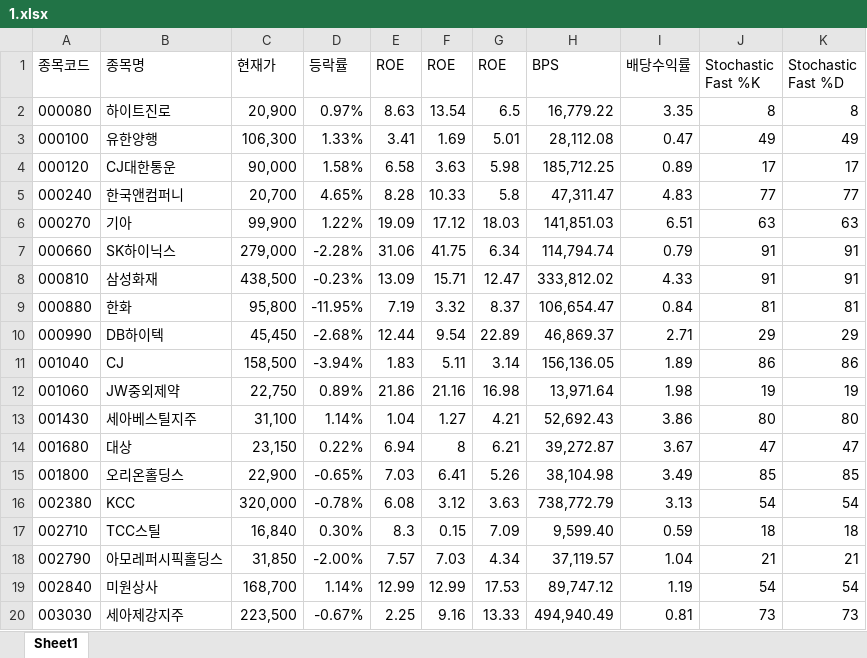
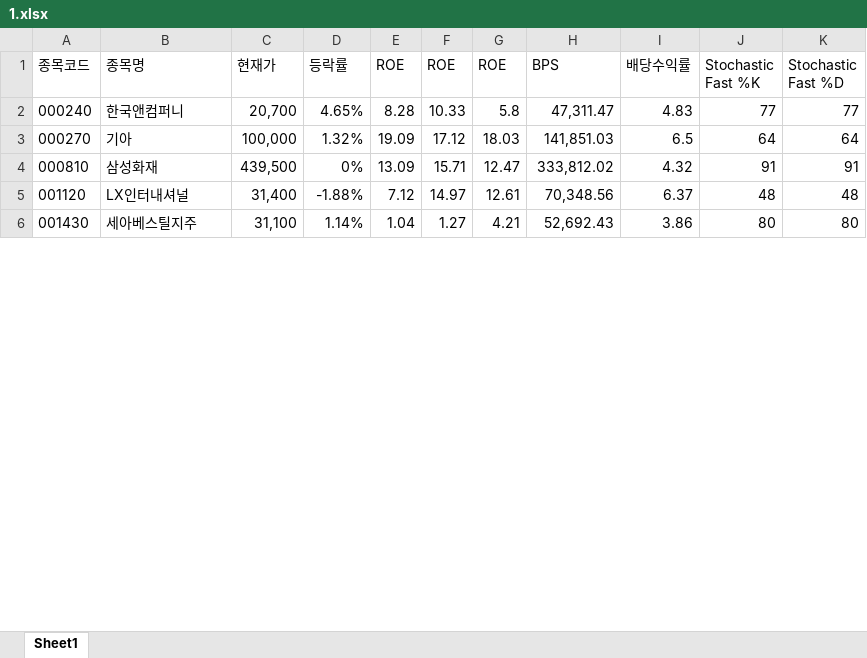
Before and after one commit to ez4happy/DividendGrowth, an Excel workbook: 1.xlsx, sheet Sheet1, drawn as a sheet; only a part is shown; values as stored, in another font and other column widths than the file's, no borders; removed rows and columns are numbered as before the commit, all else as after; the diff covers the shown part only; the diff names each change by its address in the sheet, - before the commit and + after, or states it on an @@ line.

Commit message:
Add files via upload

```diff
--- a/1.xlsx (sheet Sheet1)
+++ b/1.xlsx (sheet Sheet1)
-row 2: 000080 | 하이트진로 | 20,900 | 0.97% | 8.63 | 13.54 | 6.5 | 16,779.22 | 3.35 | 8 | 8
-row 3: 000100 | 유한양행 | 106,300 | 1.33% | 3.41 | 1.69 | 5.01 | 28,112.08 | 0.47 | 49 | 49
-row 4: 000120 | CJ대한통운 | 90,000 | 1.58% | 6.58 | 3.63 | 5.98 | 185,712.25 | 0.89 | 17 | 17
-C3 (현재가): 99,900
+C3 (현재가): 100,000
-D3 (등락률): 1.22%
+D3 (등락률): 1.32%
-I3 (배당수익률): 6.51
+I3 (배당수익률): 6.5
-J3 (Stochastic Fast %K): 63
+J3 (Stochastic Fast %K): 64
-K3 (Stochastic Fast %D): 63
+K3 (Stochastic Fast %D): 64
-row 7: 000660 | SK하이닉스 | 279,000 | -2.28% | 31.06 | 41.75 | 6.34 | 114,794.74 | 0.79 | 91 | 91
-C4 (현재가): 438,500
+C4 (현재가): 439,500
-D4 (등락률): -0.23%
+D4 (등락률): 0%
-I4 (배당수익률): 4.33
+I4 (배당수익률): 4.32
-row 9: 000880 | 한화 | 95,800 | -11.95% | 7.19 | 3.32 | 8.37 | 106,654.47 | 0.84 | 81 | 81
-row 10: 000990 | DB하이텍 | 45,450 | -2.68% | 12.44 | 9.54 | 22.89 | 46,869.37 | 2.71 | 29 | 29
-row 11: 001040 | CJ | 158,500 | -3.94% | 1.83 | 5.11 | 3.14 | 156,136.05 | 1.89 | 86 | 86
-row 12: 001060 | JW중외제약 | 22,750 | 0.89% | 21.86 | 21.16 | 16.98 | 13,971.64 | 1.98 | 19 | 19
+row 5: 001120 | LX인터내셔널 | 31,400 | -1.88% | 7.12 | 14.97 | 12.61 | 70,348.56 | 6.37 | 48 | 48
-row 14: 001680 | 대상 | 23,150 | 0.22% | 6.94 | 8 | 6.21 | 39,272.87 | 3.67 | 47 | 47
-row 15: 001800 | 오리온홀딩스 | 22,900 | -0.65% | 7.03 | 6.41 | 5.26 | 38,104.98 | 3.49 | 85 | 85
-row 16: 002380 | KCC | 320,000 | -0.78% | 6.08 | 3.12 | 3.63 | 738,772.79 | 3.13 | 54 | 54
-row 17: 002710 | TCC스틸 | 16,840 | 0.30% | 8.3 | 0.15 | 7.09 | 9,599.40 | 0.59 | 18 | 18
-row 18: 002790 | 아모레퍼시픽홀딩스 | 31,850 | -2.00% | 7.57 | 7.03 | 4.34 | 37,119.57 | 1.04 | 21 | 21
-row 19: 002840 | 미원상사 | 168,700 | 1.14% | 12.99 | 12.99 | 17.53 | 89,747.12 | 1.19 | 54 | 54
-row 20: 003030 | 세아제강지주 | 223,500 | -0.67% | 2.25 | 9.16 | 13.33 | 494,940.49 | 0.81 | 73 | 73
```
Also changed, not shown: 3 added rows, 122 removed rows and 62 edited cells elsewhere in this sheet.
